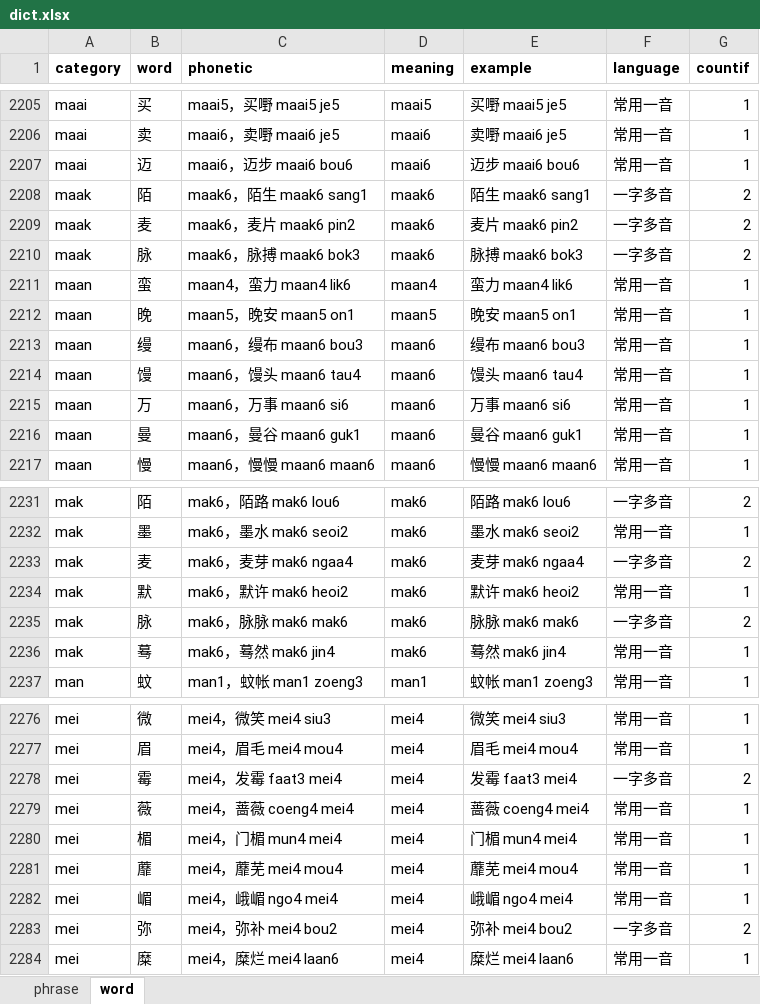
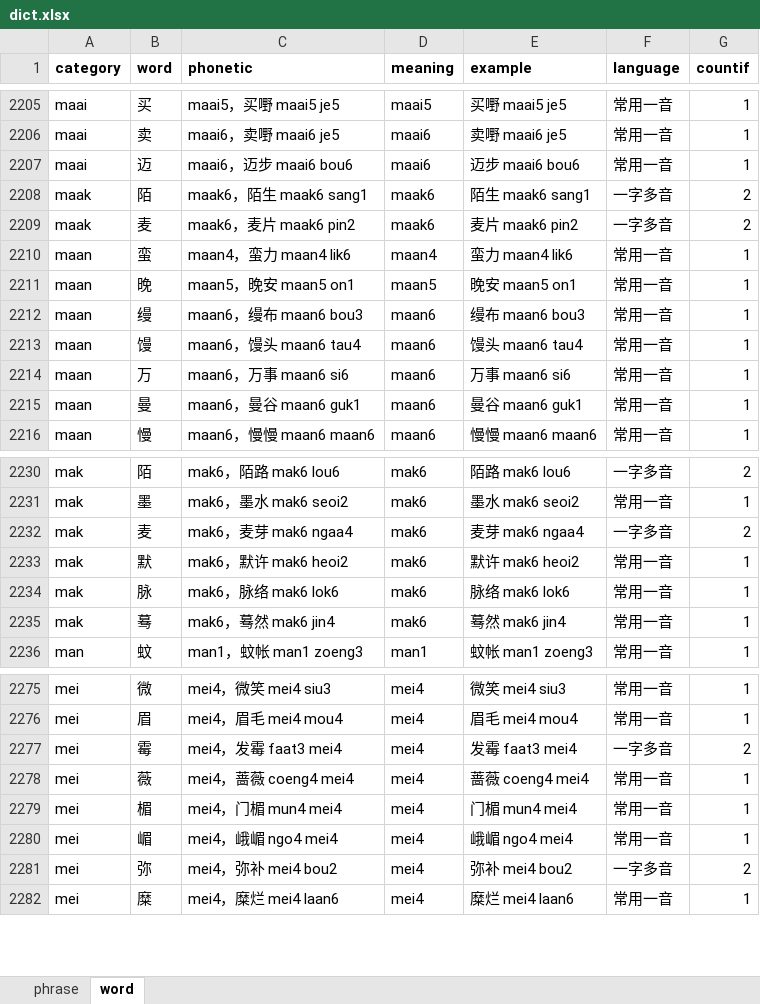
Before and after one commit to viewnn/wordcards, an Excel workbook: dict.xlsx, sheet word, drawn as a sheet; only a part is shown, gaps mark what is left out; values as stored, in another font and other column widths than the file's, no borders; removed rows and columns are numbered as before the commit, all else as after; the diff names each change by its address in the sheet, - before the commit and + after, or states it on an @@ line.

Commit message:
update dict

```diff
--- a/dict.xlsx (sheet word)
+++ b/dict.xlsx (sheet word)
-row 2210: maak | 脉 | maak6，脉搏 maak6 bok3 | maak6 | 脉搏 maak6 bok3 | 一字多音 | 2
-C2234 (phonetic): mak6，脉脉 mak6 mak6
+C2234 (phonetic): mak6，脉络 mak6 lok6
-E2234 (example): 脉脉 mak6 mak6
+E2234 (example): 脉络 mak6 lok6
-F2234 (language): 一字多音
+F2234 (language): 常用一音
-G2234 (countif): 2
+G2234 (countif): 1
-row 2281: mei | 蘼 | mei4，蘼芜 mei4 mou4 | mei4 | 蘼芜 mei4 mou4 | 常用一音 | 1
```
Also changed, not shown: sheet phrase, formulas that keep their value.
